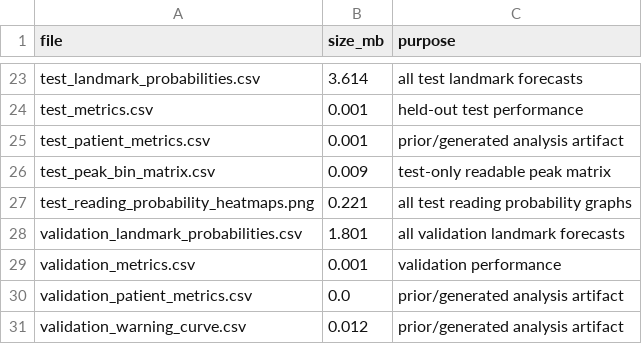
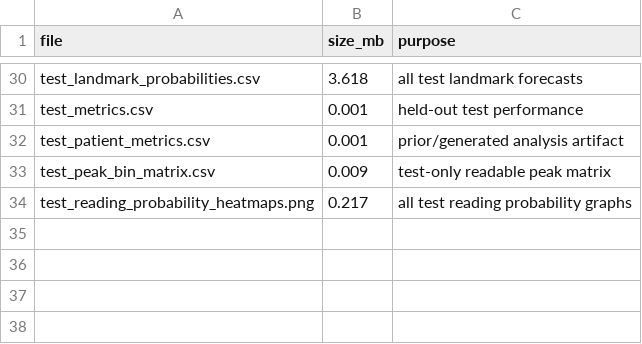
Before and after one commit to ucd-cosmos-data/26-the-optimizers-analysis, a CSV file: final_project/results/rolling_forecast/ARTIFACT_INVENTORY.csv, drawn as a sheet; only a part is shown, gaps mark what is left out; removed rows and columns are numbered as before the commit, all else as after; the diff covers the shown part only; the diff names each change by its address in the sheet, - before the commit and + after, or states it on an @@ line.

```diff
--- a/final_project/results/rolling_forecast/ARTIFACT_INVENTORY.csv
+++ b/final_project/results/rolling_forecast/ARTIFACT_INVENTORY.csv
-B30 (size_mb): 3.614
+B30 (size_mb): 3.618
-B34 (size_mb): 0.221
+B34 (size_mb): 0.217
-row 28: validation_landmark_probabilities.csv | 1.801 | all validation landmark forecasts
-row 29: validation_metrics.csv | 0.001 | validation performance
-row 30: validation_patient_metrics.csv | 0.0 | prior/generated analysis artifact
-row 31: validation_warning_curve.csv | 0.012 | prior/generated analysis artifact
```
Also changed, not shown: 7 added rows, 1 moved row and 12 edited cells elsewhere in this file, final_project/results/rolling_forecast/all_seizure_peak_bin_matrix.csv, final_project/results/rolling_forecast/all_seizure_peak_readings.csv, 25 other files.
